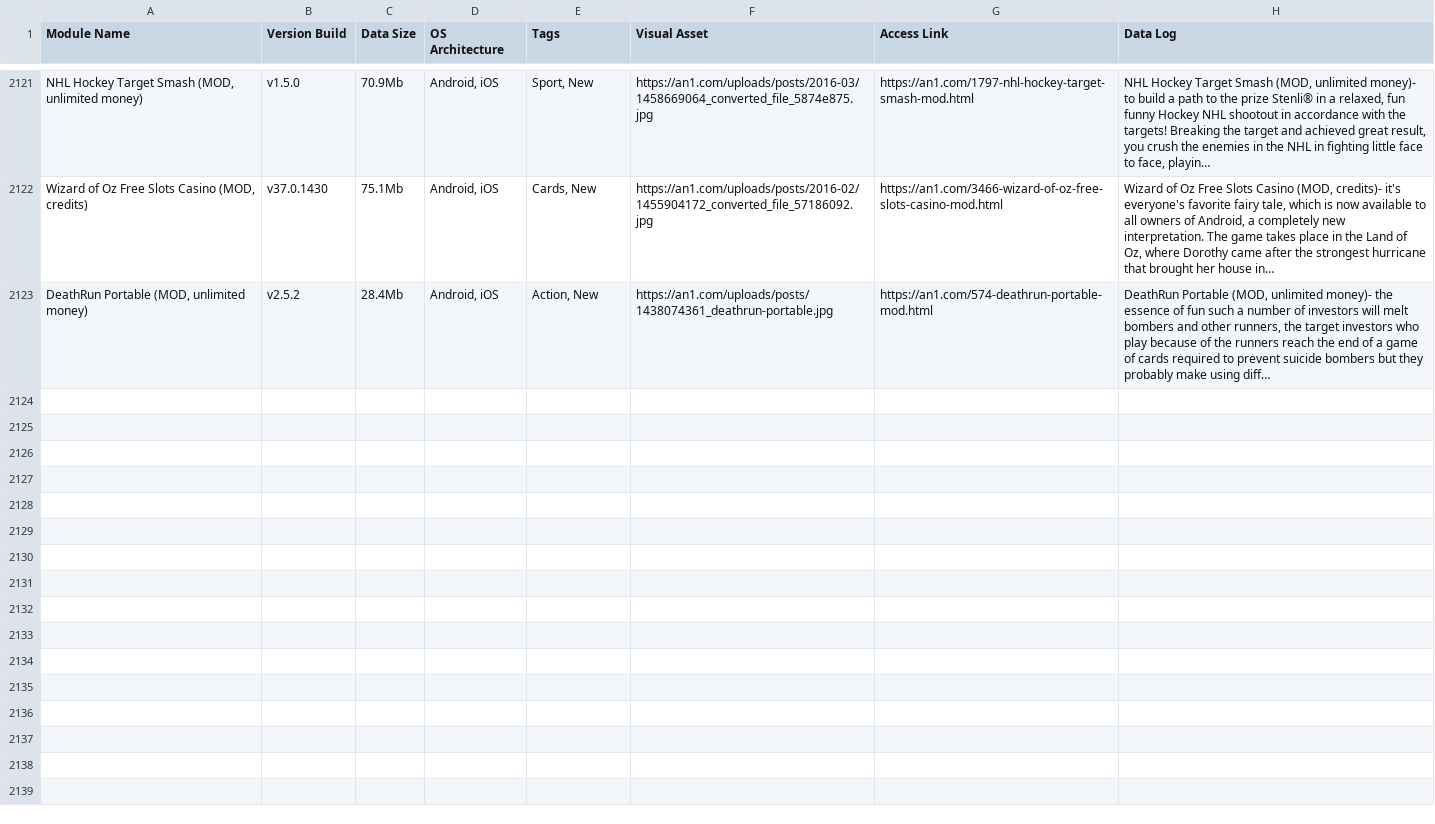
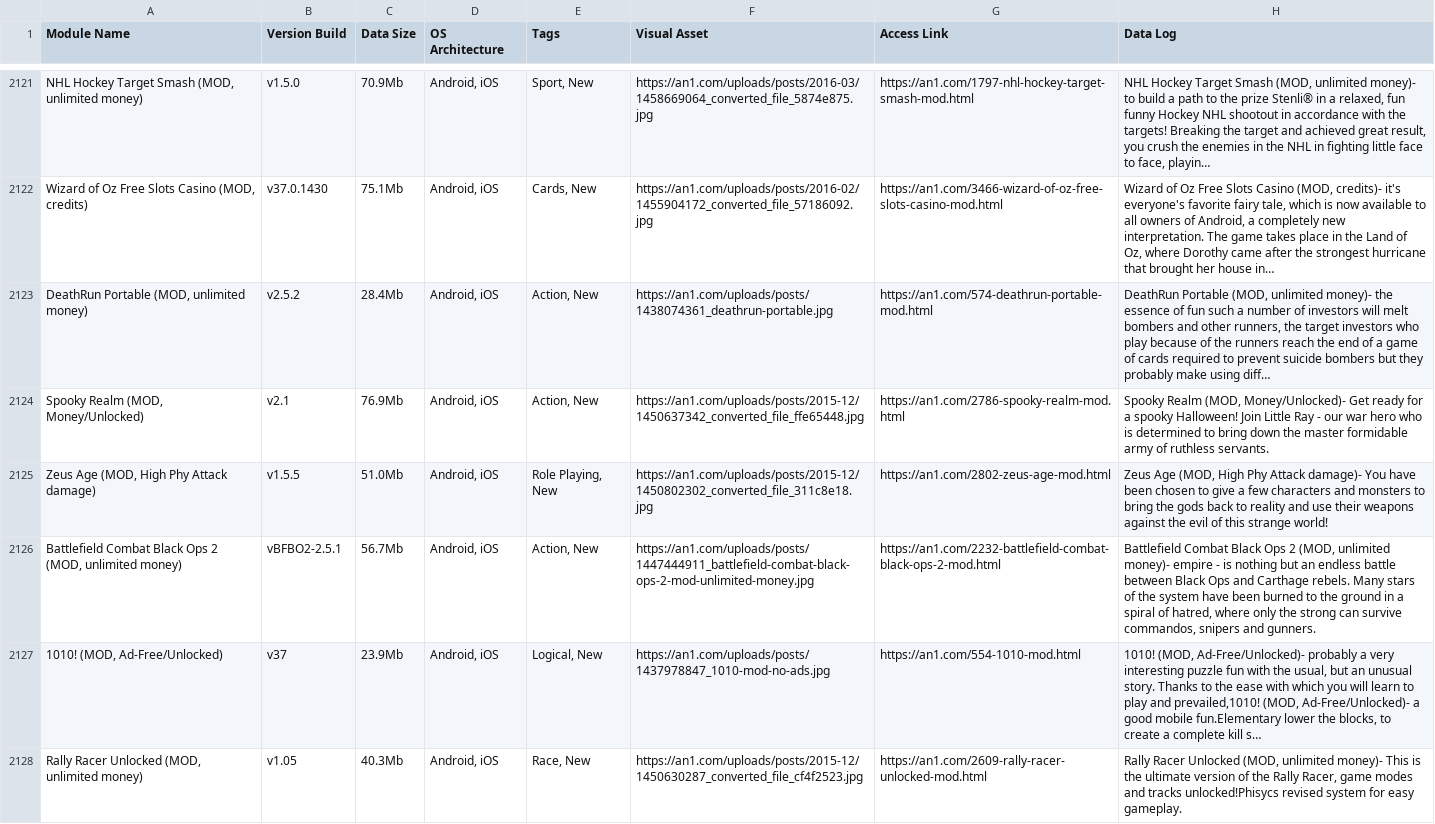
Before and after one commit to F1r0s/nexusgames, a CSV file: fallback_games.csv, drawn as a sheet; only a part is shown, gaps mark what is left out; the diff names each change by its address in the sheet, - before the commit and + after, or states it on an @@ line.

```diff
--- a/fallback_games.csv
+++ b/fallback_games.csv
+row 2124: Spooky Realm (MOD, Money/Unlocked) | v2.1 | 76.9Mb | Android, iOS | Action, New | https://an1.com/uploads/posts/2015-12/1450637342_converted_file_ffe65448.jpg | https://an1.com/2786-spooky-realm-mod.html | Spooky Realm (MOD, Money/Unlocked)- Get ready for a spooky Halloween! Join Little Ray - our war hero who is determined to bring down the master formidable army of ruthless servants.
+row 2125: Zeus Age (MOD, High Phy Attack damage) | v1.5.5 | 51.0Mb | Android, iOS | Role Playing, New | https://an1.com/uploads/posts/2015-12/1450802302_converted_file_311c8e18.jpg | https://an1.com/2802-zeus-age-mod.html | Zeus Age (MOD, High Phy Attack damage)- You have been chosen to give a few characters and monsters to bring the gods back to reality and use their weapons against the evil of this strange world!
+row 2126: Battlefield Combat Black Ops 2 (MOD, unlimited money) | vBFBO2-2.5.1 | 56.7Mb | Android, iOS | Action, New | https://an1.com/uploads/posts/1447444911_battlefield-combat-black-ops-2-mod-unlimited-money.jpg | https://an1.com/2232-battlefield-combat-black-ops-2-mod.html | Battlefield Combat Black Ops 2 (MOD, unlimited money)- empire - is nothing but an endless battle between Black Ops and Carthage rebels. Many stars of the system have been burned to the ground in a spiral of hatred, where only the strong can survive commandos, snipers and gunners.
+row 2127: 1010! (MOD, Ad-Free/Unlocked) | v37 | 23.9Mb | Android, iOS | Logical, New | https://an1.com/uploads/posts/1437978847_1010-mod-no-ads.jpg | https://an1.com/554-1010-mod.html | 1010! (MOD, Ad-Free/Unlocked)- probably a very interesting puzzle fun with the usual, but an unusual story. Thanks to the ease with which you will learn to play and prevailed,1010! (MOD, Ad-Free/Unlocked)- a good mobile fun.Elementary lower the blocks, to create a complete kill s…
+row 2128: Rally Racer Unlocked (MOD, unlimited money) | v1.05 | 40.3Mb | Android, iOS | Race, New | https://an1.com/uploads/posts/2015-12/1450630287_converted_file_cf4f2523.jpg | https://an1.com/2609-rally-racer-unlocked-mod.html | Rally Racer Unlocked (MOD, unlimited money)- This is the ultimate version of the Rally Racer, game modes and tracks unlocked!Phisycs revised system for easy gameplay.
```
Also changed, not shown: 1 other file.
